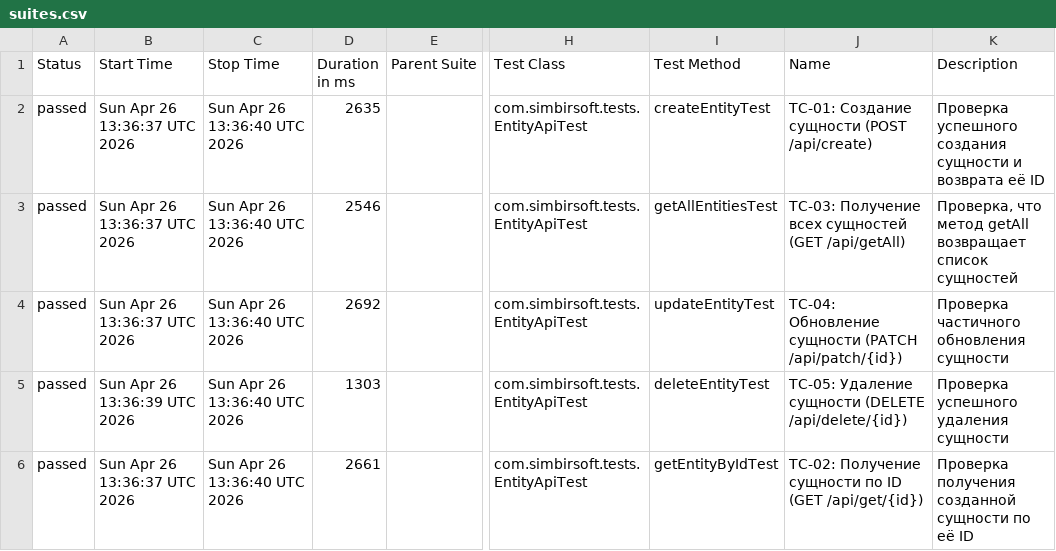
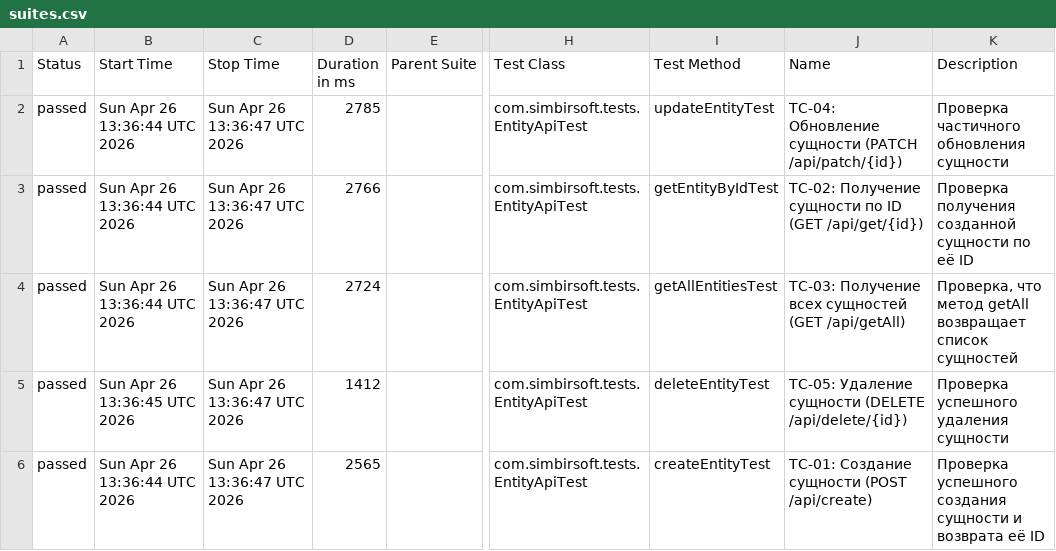
Before and after one commit to sheymuh/SDET_Practice_Tasks, a CSV file: data/suites.csv, drawn as a sheet; only a part is shown, gaps mark what is left out; the diff names each change by its address in the sheet, - before the commit and + after, or states it on an @@ line.

```diff
--- a/data/suites.csv
+++ b/data/suites.csv
-B2:B4 (Start Time): Sun Apr 26 13:36:37 UTC 2026
+B2:B4 (Start Time): Sun Apr 26 13:36:44 UTC 2026
-C2:C6 (Stop Time): Sun Apr 26 13:36:40 UTC 2026
+C2:C6 (Stop Time): Sun Apr 26 13:36:47 UTC 2026
-D2 (Duration in ms): 2635
+D2 (Duration in ms): 2785
-I2 (Test Method): createEntityTest
+I2 (Test Method): updateEntityTest
-J2 (Name): TC-01: Создание сущности (POST /api/create)
+J2 (Name): TC-04: Обновление сущности (PATCH /api/patch/{id})
-K2 (Description): Проверка успешного создания сущности и возврата её ID
+K2 (Description): Проверка частичного обновления сущности
-D3 (Duration in ms): 2546
+D3 (Duration in ms): 2766
-I3 (Test Method): getAllEntitiesTest
+I3 (Test Method): getEntityByIdTest
-J3 (Name): TC-03: Получение всех сущностей (GET /api/getAll)
+J3 (Name): TC-02: Получение сущности по ID (GET /api/get/{id})
-K3 (Description): Проверка, что метод getAll возвращает список сущностей
+K3 (Description): Проверка получения созданной сущности по её ID
-D4 (Duration in ms): 2692
+D4 (Duration in ms): 2724
-I4 (Test Method): updateEntityTest
+I4 (Test Method): getAllEntitiesTest
-J4 (Name): TC-04: Обновление сущности (PATCH /api/patch/{id})
+J4 (Name): TC-03: Получение всех сущностей (GET /api/getAll)
-K4 (Description): Проверка частичного обновления сущности
+K4 (Description): Проверка, что метод getAll возвращает список сущностей
-B5 (Start Time): Sun Apr 26 13:36:39 UTC 2026
+B5 (Start Time): Sun Apr 26 13:36:45 UTC 2026
-D5 (Duration in ms): 1303
+D5 (Duration in ms): 1412
-B6 (Start Time): Sun Apr 26 13:36:37 UTC 2026
+B6 (Start Time): Sun Apr 26 13:36:44 UTC 2026
-D6 (Duration in ms): 2661
+D6 (Duration in ms): 2565
-I6 (Test Method): getEntityByIdTest
+I6 (Test Method): createEntityTest
-J6 (Name): TC-02: Получение сущности по ID (GET /api/get/{id})
+J6 (Name): TC-01: Создание сущности (POST /api/create)
-K6 (Description): Проверка получения созданной сущности по её ID
+K6 (Description): Проверка успешного создания сущности и возврата её ID
```
Also changed, not shown: 55 other files.
